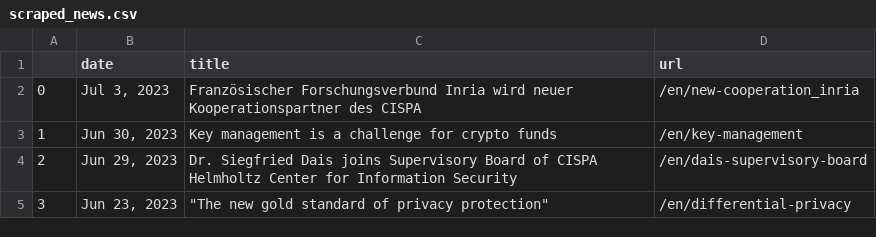
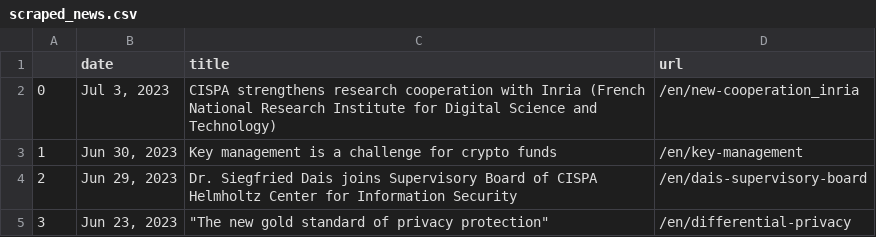
Before and after one commit to gbolduan/data_harvest, a CSV file: scraped_news.csv, drawn as a sheet; only a part is shown.

```diff
--- a/scraped_news.csv
+++ b/scraped_news.csv
@@ -1,3 +1,3 @@
 ,date,title,url
-0,"Jul 3, 2023",Französischer Forschungsverbund Inria wird neuer Kooperationspartner des CISPA,/en/new-cooperation_inria
+0,"Jul 3, 2023",CISPA strengthens research cooperation with Inria (French National Research Institute for Digital Science and Technology),/en/new-cooperation_inria
 1,"Jun 30, 2023",Key management is a challenge for crypto funds,/en/key-management
```
